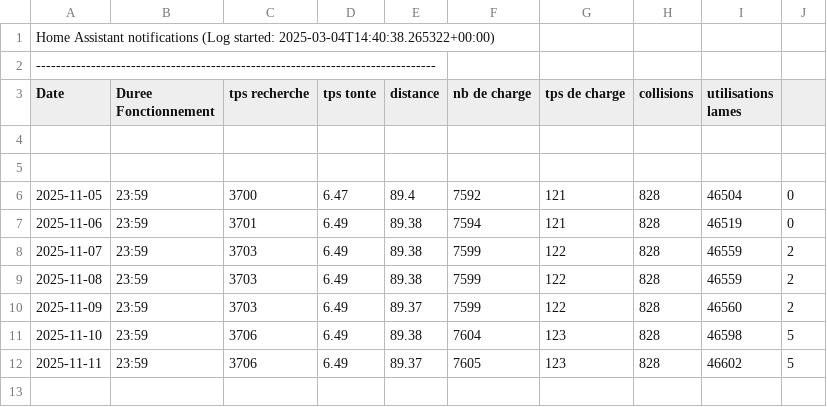
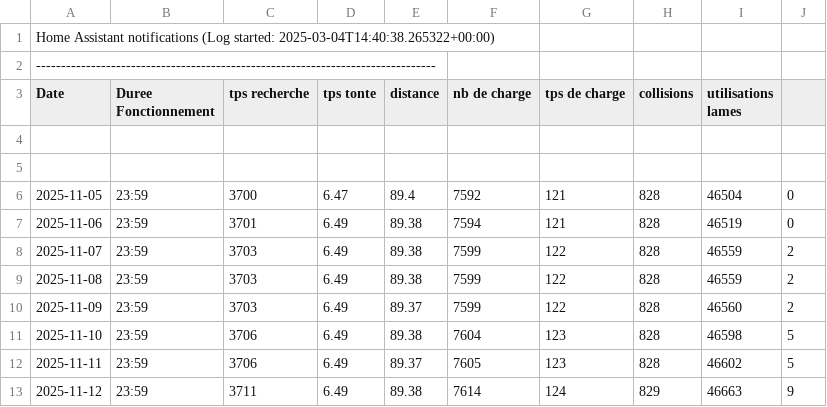
Before and after one commit to remycrochon/home-assistant, a CSV file: fichiers/robot_am435x.csv, drawn as a sheet; the diff names each change by its address in the sheet, - before the commit and + after, or states it on an @@ line.

```diff
--- a/fichiers/robot_am435x.csv
+++ b/fichiers/robot_am435x.csv
+row 13: 2025-11-12 | 23:59 | 3711 | 6.49 | 89.38 | 7614 | 124 | 829 | 46663 | 9
```
Also changed, not shown: fichiers/energie2024.csv, fichiers/log_esp178.csv, 4 other files.
